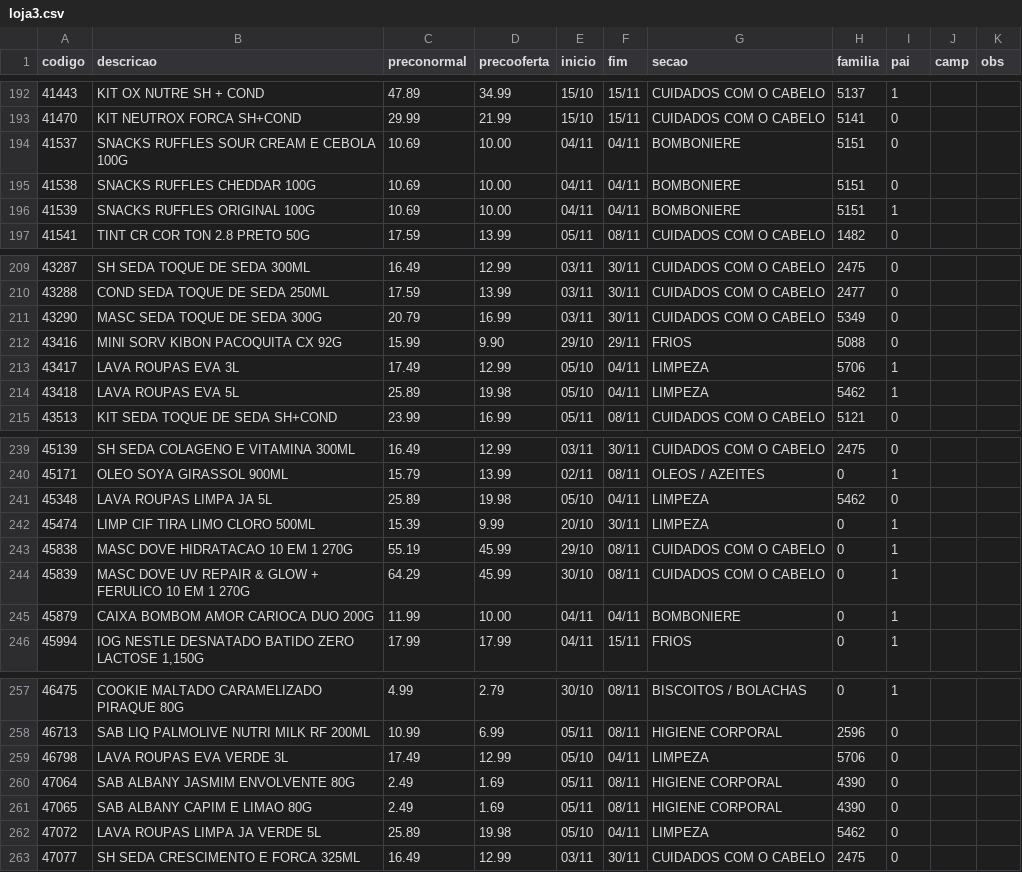
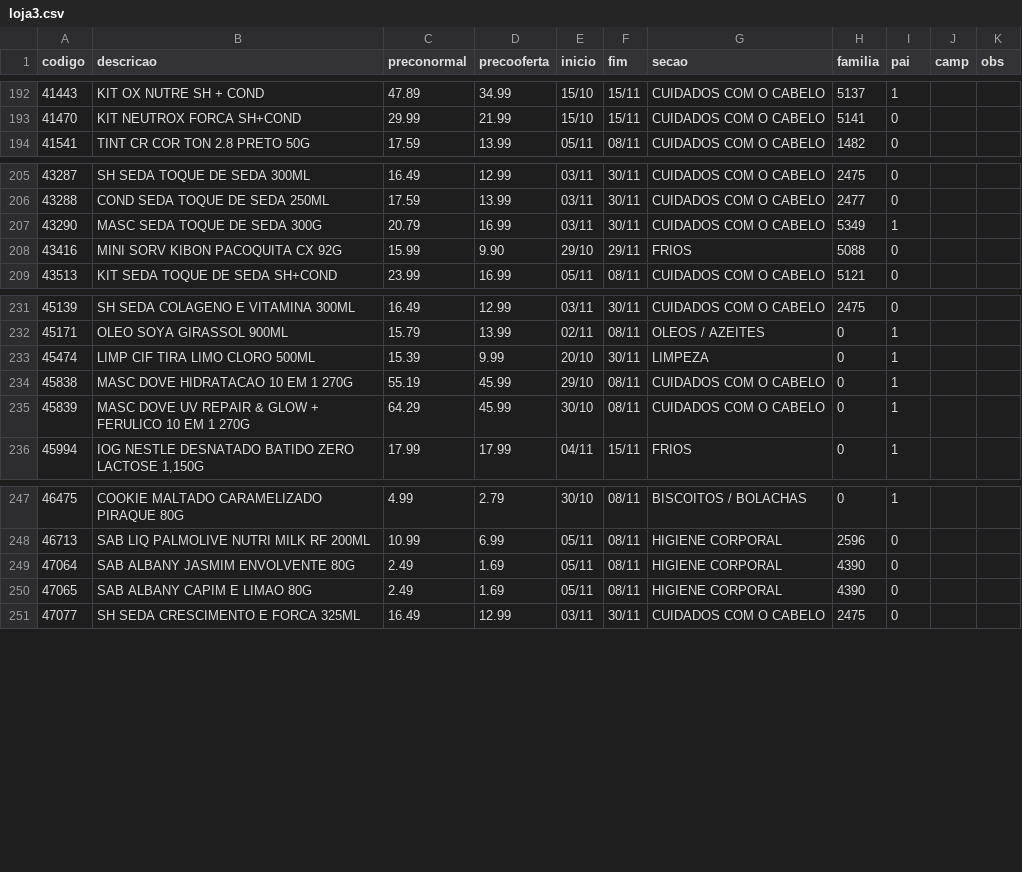
Before and after one commit to luciano504/placas, a CSV file: data/loja3.csv, drawn as a sheet; only a part is shown, gaps mark what is left out; the diff covers the shown part only.

```diff
--- a/data/loja3.csv
+++ b/data/loja3.csv
@@ -193,5 +193,2 @@ codigo,descricao,preconormal,precooferta,inicio,fim,secao,familia,pai,camp,obs
 41470,KIT NEUTROX FORCA SH+COND,29.99,21.99,15/10,15/11,CUIDADOS COM O CABELO,5141,0,,
-41537,SNACKS RUFFLES SOUR CREAM E CEBOLA 100G,10.69,10.00,04/11,04/11,BOMBONIERE,5151,0,,
-41538,SNACKS RUFFLES CHEDDAR 100G,10.69,10.00,04/11,04/11,BOMBONIERE,5151,0,,
-41539,SNACKS RUFFLES ORIGINAL 100G,10.69,10.00,04/11,04/11,BOMBONIERE,5151,1,,
 41541,TINT CR COR TON 2.8 PRETO 50G,17.59,13.99,05/11,08/11,CUIDADOS COM O CABELO,1482,0,,
@@ -210,6 +206,4 @@ codigo,descricao,preconormal,precooferta,inicio,fim,secao,familia,pai,camp,obs
 43288,COND SEDA TOQUE DE SEDA 250ML,17.59,13.99,03/11,30/11,CUIDADOS COM O CABELO,2477,0,,
-43290,MASC SEDA TOQUE DE SEDA 300G,20.79,16.99,03/11,30/11,CUIDADOS COM O CABELO,5349,0,,
+43290,MASC SEDA TOQUE DE SEDA 300G,20.79,16.99,03/11,30/11,CUIDADOS COM O CABELO,5349,1,,
 43416,MINI SORV KIBON PACOQUITA CX 92G,15.99,9.90,29/10,29/11,FRIOS,5088,0,,
-43417,LAVA ROUPAS EVA 3L,17.49,12.99,05/10,04/11,LIMPEZA,5706,1,,
-43418,LAVA ROUPAS EVA 5L,25.89,19.98,05/10,04/11,LIMPEZA,5462,1,,
 43513,KIT SEDA TOQUE DE SEDA SH+COND,23.99,16.99,05/11,08/11,CUIDADOS COM O CABELO,5121,0,,
@@ -240,3 +232,2 @@ codigo,descricao,preconormal,precooferta,inicio,fim,secao,familia,pai,camp,obs
 45171,OLEO SOYA GIRASSOL 900ML,15.79,13.99,02/11,08/11,OLEOS / AZEITES,0,1,,
-45348,LAVA ROUPAS LIMPA JA 5L,25.89,19.98,05/10,04/11,LIMPEZA,5462,0,,
 45474,LIMP CIF TIRA LIMO CLORO 500ML,15.39,9.99,20/10,30/11,LIMPEZA,0,1,,
@@ -244,3 +235,2 @@ codigo,descricao,preconormal,precooferta,inicio,fim,secao,familia,pai,camp,obs
 45839,MASC DOVE UV REPAIR & GLOW + FERULICO 10 EM 1 270G,64.29,45.99,30/10,08/11,CUIDADOS COM O CABELO,0,1,,
-45879,CAIXA BOMBOM AMOR CARIOCA DUO 200G,11.99,10.00,04/11,04/11,BOMBONIERE,0,1,,
 45994,"IOG NESTLE DESNATADO BATIDO ZERO LACTOSE 1,150G",17.99,17.99,04/11,15/11,FRIOS,0,1,,
@@ -258,6 +248,4 @@ codigo,descricao,preconormal,precooferta,inicio,fim,secao,familia,pai,camp,obs
 46713,SAB LIQ PALMOLIVE NUTRI MILK RF 200ML,10.99,6.99,05/11,08/11,HIGIENE CORPORAL,2596,0,,
-46798,LAVA ROUPAS EVA VERDE 3L,17.49,12.99,05/10,04/11,LIMPEZA,5706,0,,
 47064,SAB ALBANY JASMIM ENVOLVENTE 80G,2.49,1.69,05/11,08/11,HIGIENE CORPORAL,4390,0,,
 47065,SAB ALBANY CAPIM E LIMAO 80G,2.49,1.69,05/11,08/11,HIGIENE CORPORAL,4390,0,,
-47072,LAVA ROUPAS LIMPA JA VERDE 5L,25.89,19.98,05/10,04/11,LIMPEZA,5462,0,,
 47077,SH SEDA CRESCIMENTO E FORCA 325ML,16.49,12.99,03/11,30/11,CUIDADOS COM O CABELO,2475,0,,
```
Also changed, not shown: 8 removed rows and 1 edited cell elsewhere in this file, data/loja1.csv, data/loja2.csv, 6 other files.
